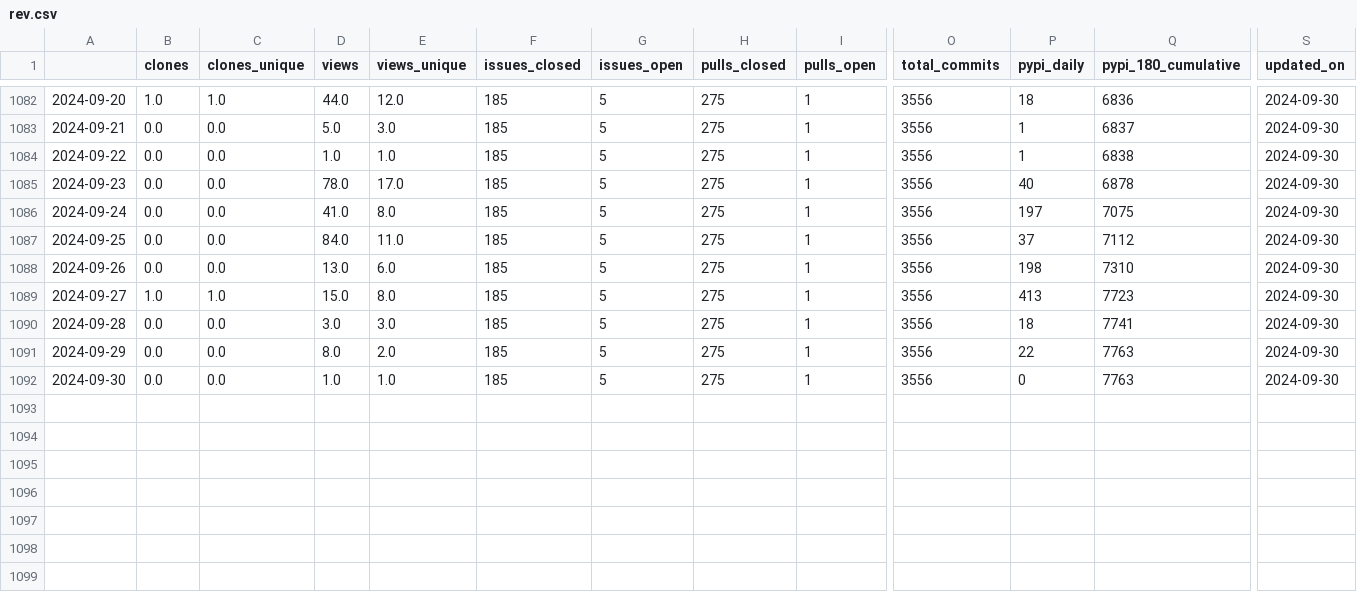
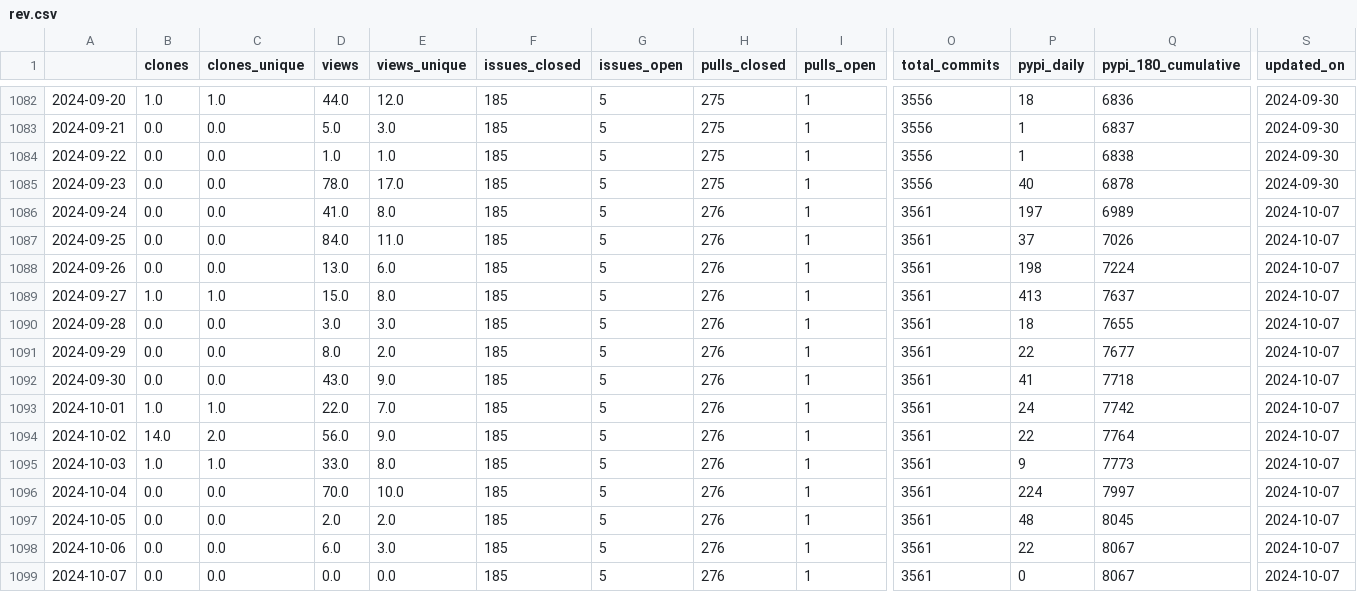
Before and after one commit to NREL/osos, a CSV file: data/rev.csv, drawn as a sheet; only a part is shown, gaps mark what is left out; rows hold the shown columns only; the diff names each change by its address in the sheet, - before the commit and + after, or states it on an @@ line.

Commit message:
update osos data and plots

```diff
--- a/data/rev.csv
+++ b/data/rev.csv
-H1086:H1092 (pulls_closed): 275
+H1086:H1092 (pulls_closed): 276
-O1086:O1092 (total_commits): 3556
+O1086:O1092 (total_commits): 3561
-Q1086 (pypi_180_cumulative): 7075
+Q1086 (pypi_180_cumulative): 6989
-S1086:S1092 (updated_on): 2024-09-30
+S1086:S1092 (updated_on): 2024-10-07
-Q1087 (pypi_180_cumulative): 7112
+Q1087 (pypi_180_cumulative): 7026
-Q1088 (pypi_180_cumulative): 7310
+Q1088 (pypi_180_cumulative): 7224
-Q1089 (pypi_180_cumulative): 7723
+Q1089 (pypi_180_cumulative): 7637
-Q1090 (pypi_180_cumulative): 7741
+Q1090 (pypi_180_cumulative): 7655
-Q1091 (pypi_180_cumulative): 7763
+Q1091 (pypi_180_cumulative): 7677
-D1092 (views): 1.0
+D1092 (views): 43.0
-E1092 (views_unique): 1.0
+E1092 (views_unique): 9.0
-P1092 (pypi_daily): 0
+P1092 (pypi_daily): 41
-Q1092 (pypi_180_cumulative): 7763
+Q1092 (pypi_180_cumulative): 7718
+row 1093: 2024-10-01 | 1.0 | 1.0 | 22.0 | 7.0 | 185 | 5 | 276 | 1 | 3561 | 24 | 7742 | 2024-10-07
+row 1094: 2024-10-02 | 14.0 | 2.0 | 56.0 | 9.0 | 185 | 5 | 276 | 1 | 3561 | 22 | 7764 | 2024-10-07
+row 1095: 2024-10-03 | 1.0 | 1.0 | 33.0 | 8.0 | 185 | 5 | 276 | 1 | 3561 | 9 | 7773 | 2024-10-07
+row 1096: 2024-10-04 | 0.0 | 0.0 | 70.0 | 10.0 | 185 | 5 | 276 | 1 | 3561 | 224 | 7997 | 2024-10-07
+row 1097: 2024-10-05 | 0.0 | 0.0 | 2.0 | 2.0 | 185 | 5 | 276 | 1 | 3561 | 48 | 8045 | 2024-10-07
+row 1098: 2024-10-06 | 0.0 | 0.0 | 6.0 | 3.0 | 185 | 5 | 276 | 1 | 3561 | 22 | 8067 | 2024-10-07
+row 1099: 2024-10-07 | 0.0 | 0.0 | 0.0 | 0.0 | 185 | 5 | 276 | 1 | 3561 | 0 | 8067 | 2024-10-07
```
Also changed, not shown: data/floris.csv, data/nrwal.csv, 20 other files.
